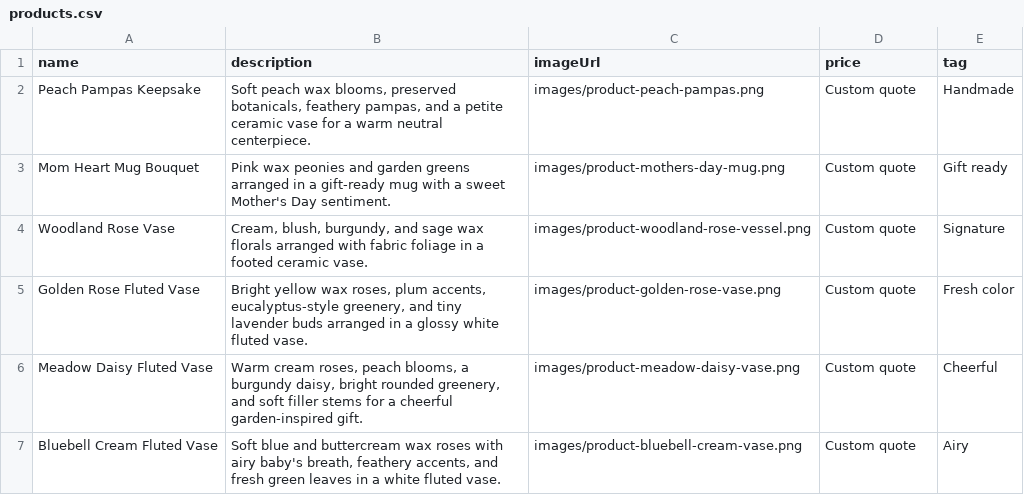
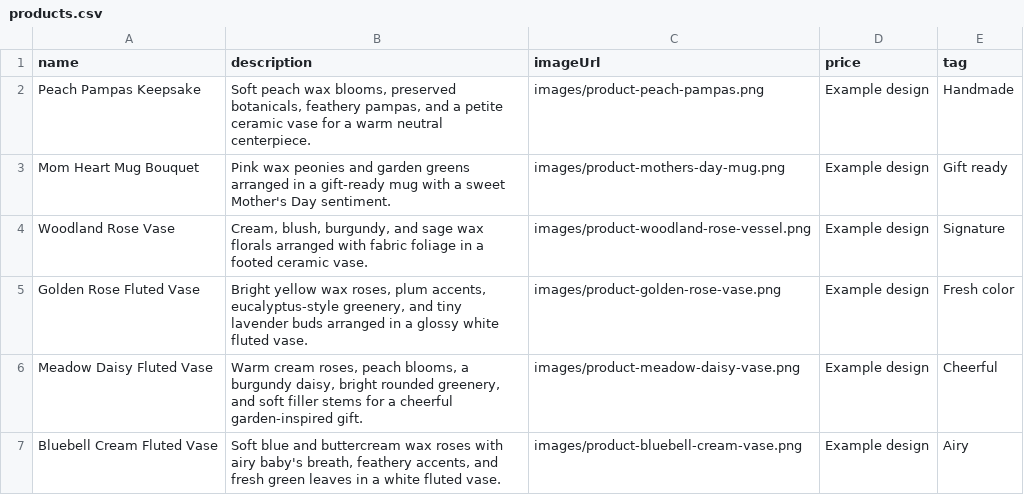
Before and after one commit to pinewoodblooms/www, a CSV file: data/products.csv, drawn as a sheet.

```diff
--- a/data/products.csv
+++ b/data/products.csv
@@ -1,7 +1,7 @@
 name,description,imageUrl,price,tag
-Peach Pampas Keepsake,"Soft peach wax blooms, preserved botanicals, feathery pampas, and a petite ceramic vase for a warm neutral centerpiece.",images/product-peach-pampas.png,Custom quote,Handmade
-Mom Heart Mug Bouquet,"Pink wax peonies and garden greens arranged in a gift-ready mug with a sweet Mother's Day sentiment.",images/product-mothers-day-mug.png,Custom quote,Gift ready
-Woodland Rose Vase,"Cream, blush, burgundy, and sage wax florals arranged with fabric foliage in a footed ceramic vase.",images/product-woodland-rose-vessel.png,Custom quote,Signature
-Golden Rose Fluted Vase,"Bright yellow wax roses, plum accents, eucalyptus-style greenery, and tiny lavender buds arranged in a glossy white fluted vase.",images/product-golden-rose-vase.png,Custom quote,Fresh color
-Meadow Daisy Fluted Vase,"Warm cream roses, peach blooms, a burgundy daisy, bright rounded greenery, and soft filler stems for a cheerful garden-inspired gift.",images/product-meadow-daisy-vase.png,Custom quote,Cheerful
-Bluebell Cream Fluted Vase,"Soft blue and buttercream wax roses with airy baby's breath, feathery accents, and fresh green leaves in a white fluted vase.",images/product-bluebell-cream-vase.png,Custom quote,Airy
+Peach Pampas Keepsake,"Soft peach wax blooms, preserved botanicals, feathery pampas, and a petite ceramic vase for a warm neutral centerpiece.",images/product-peach-pampas.png,Example design,Handmade
+Mom Heart Mug Bouquet,"Pink wax peonies and garden greens arranged in a gift-ready mug with a sweet Mother's Day sentiment.",images/product-mothers-day-mug.png,Example design,Gift ready
+Woodland Rose Vase,"Cream, blush, burgundy, and sage wax florals arranged with fabric foliage in a footed ceramic vase.",images/product-woodland-rose-vessel.png,Example design,Signature
+Golden Rose Fluted Vase,"Bright yellow wax roses, plum accents, eucalyptus-style greenery, and tiny lavender buds arranged in a glossy white fluted vase.",images/product-golden-rose-vase.png,Example design,Fresh color
+Meadow Daisy Fluted Vase,"Warm cream roses, peach blooms, a burgundy daisy, bright rounded greenery, and soft filler stems for a cheerful garden-inspired gift.",images/product-meadow-daisy-vase.png,Example design,Cheerful
+Bluebell Cream Fluted Vase,"Soft blue and buttercream wax roses with airy baby's breath, feathery accents, and fresh green leaves in a white fluted vase.",images/product-bluebell-cream-vase.png,Example design,Airy
```
Also changed, not shown: 3 other files.
